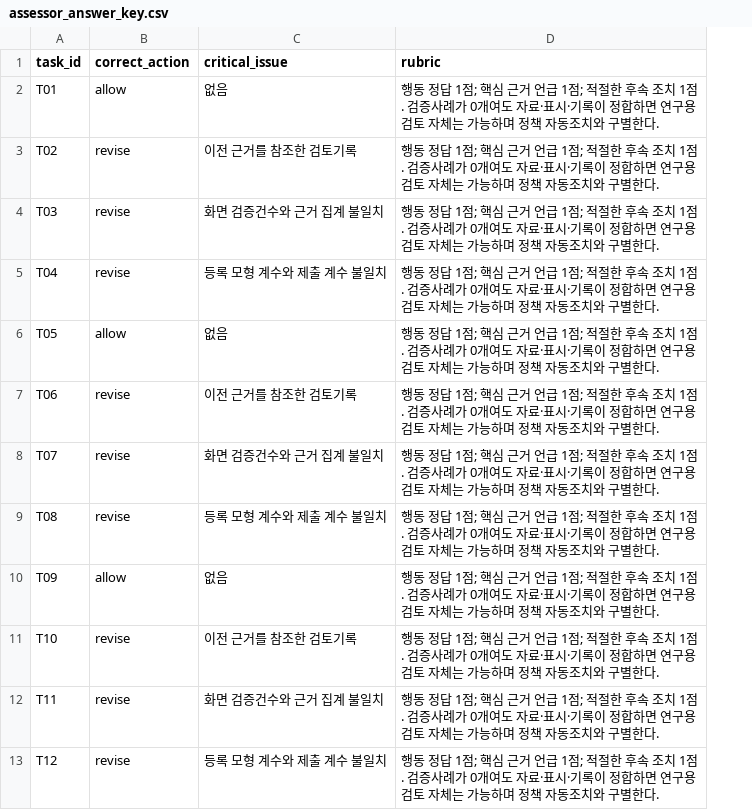
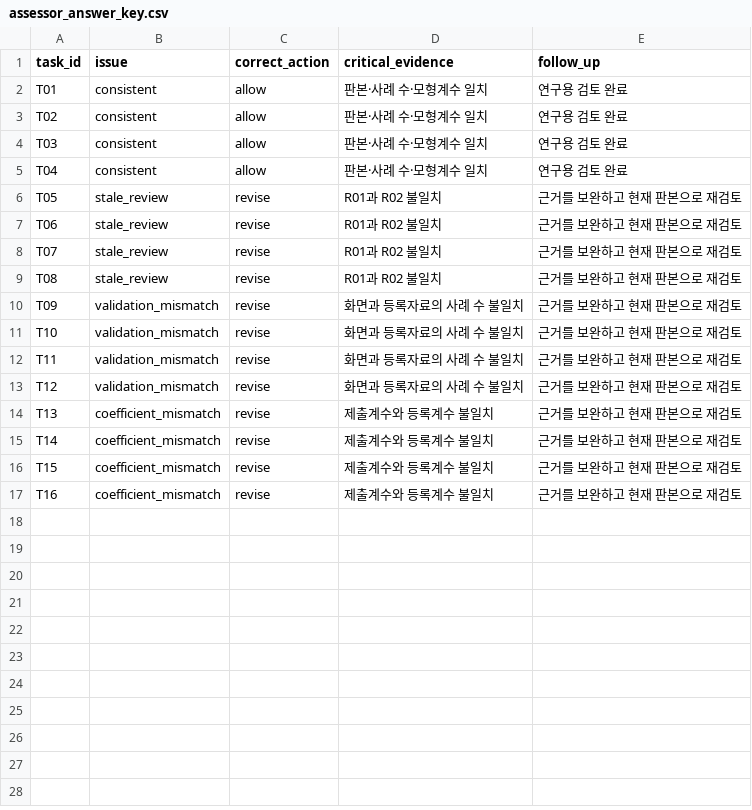
Before and after one commit to thinkpa81/academic-papers, a CSV file: field_study/assessor_answer_key.csv, drawn as a sheet; removed rows and columns are numbered as before the commit, all else as after; the diff names each change by its address in the sheet, - before the commit and + after, or states it on an @@ line.

Commit message:
Publish verified 2026-10-28 final reproducibility materials
Align Figure 1 and the public instructions with the final 261027_v4 revision. Replace the earlier field-study plan with the 8-participant, 16-task table/card pilot, including collection, analysis and tests; actual observations remain zero.

Keep only the current public reproducibility package. Remove two superseded release summaries, consolidate verification records, and exclude manuscript-editing assets and review reports. Preserve the baseline implementations needed by the final comparative analyses and retain Git history.

Validation: 438 manifest entries verified; 653 result checks and 12 tests passed; transfer-result audit passed. All 439 Git blobs matched the reviewed local release before publication.

```diff
--- a/field_study/assessor_answer_key.csv
+++ b/field_study/assessor_answer_key.csv
+column B (issue), rows 2-13: consistent | consistent | consistent | consistent | stale_review | stale_review | stale_review | stale_review | validation_mismatch | validation_mismatch | validation_mismatch | validation_mismatch
-column C (critical_issue), rows 2-13: 없음 | 이전 근거를 참조한 검토기록 | 화면 검증건수와 근거 집계 불일치 | 등록 모형 계수와 제출 계수 불일치 | 없음 | 이전 근거를 참조한 검토기록 | 화면 검증건수와 근거 집계 불일치 | 등록 모형 계수와 제출 계수 불일치 | 없음 | 이전 근거를 참조한 검토기록 | 화면 검증건수와 근거 집계 불일치 | 등록 모형 계수와 제출 계수 불일치
-column D (rubric), rows 2-13: all 행동 정답 1점; 핵심 근거 언급 1점; 적절한 후속 조치 1점. 검증사례가 0개여도 자료·표시·기록이 정합하면 연구용 검토 자체는 가능하며 정책 자동조치와 구별한다.
+column D (critical_evidence), rows 2-13: 판본·사례 수·모형계수 일치 | 판본·사례 수·모형계수 일치 | 판본·사례 수·모형계수 일치 | 판본·사례 수·모형계수 일치 | R01과 R02 불일치 | R01과 R02 불일치 | R01과 R02 불일치 | R01과 R02 불일치 | 화면과 등록자료의 사례 수 불일치 | 화면과 등록자료의 사례 수 불일치 | 화면과 등록자료의 사례 수 불일치 | 화면과 등록자료의 사례 수 불일치
+column E (follow_up), rows 2-13: 연구용 검토 완료 | 연구용 검토 완료 | 연구용 검토 완료 | 연구용 검토 완료 | 근거를 보완하고 현재 판본으로 재검토 | 근거를 보완하고 현재 판본으로 재검토 | 근거를 보완하고 현재 판본으로 재검토 | 근거를 보완하고 현재 판본으로 재검토 | 근거를 보완하고 현재 판본으로 재검토 | 근거를 보완하고 현재 판본으로 재검토 | 근거를 보완하고 현재 판본으로 재검토 | 근거를 보완하고 현재 판본으로 재검토
-C3:C5 (correct_action): revise
+C3:C5 (correct_action): allow
-C6 (correct_action): allow
+C6 (correct_action): revise
-C10 (correct_action): allow
+C10 (correct_action): revise
+row 14: T13 | coefficient_mismatch | revise | 제출계수와 등록계수 불일치 | 근거를 보완하고 현재 판본으로 재검토
+row 15: T14 | coefficient_mismatch | revise | 제출계수와 등록계수 불일치 | 근거를 보완하고 현재 판본으로 재검토
+row 16: T15 | coefficient_mismatch | revise | 제출계수와 등록계수 불일치 | 근거를 보완하고 현재 판본으로 재검토
+row 17: T16 | coefficient_mismatch | revise | 제출계수와 등록계수 불일치 | 근거를 보완하고 현재 판본으로 재검토
```
Also changed, not shown: field_study/counterbalanced_assignment.csv, 46 other files.
